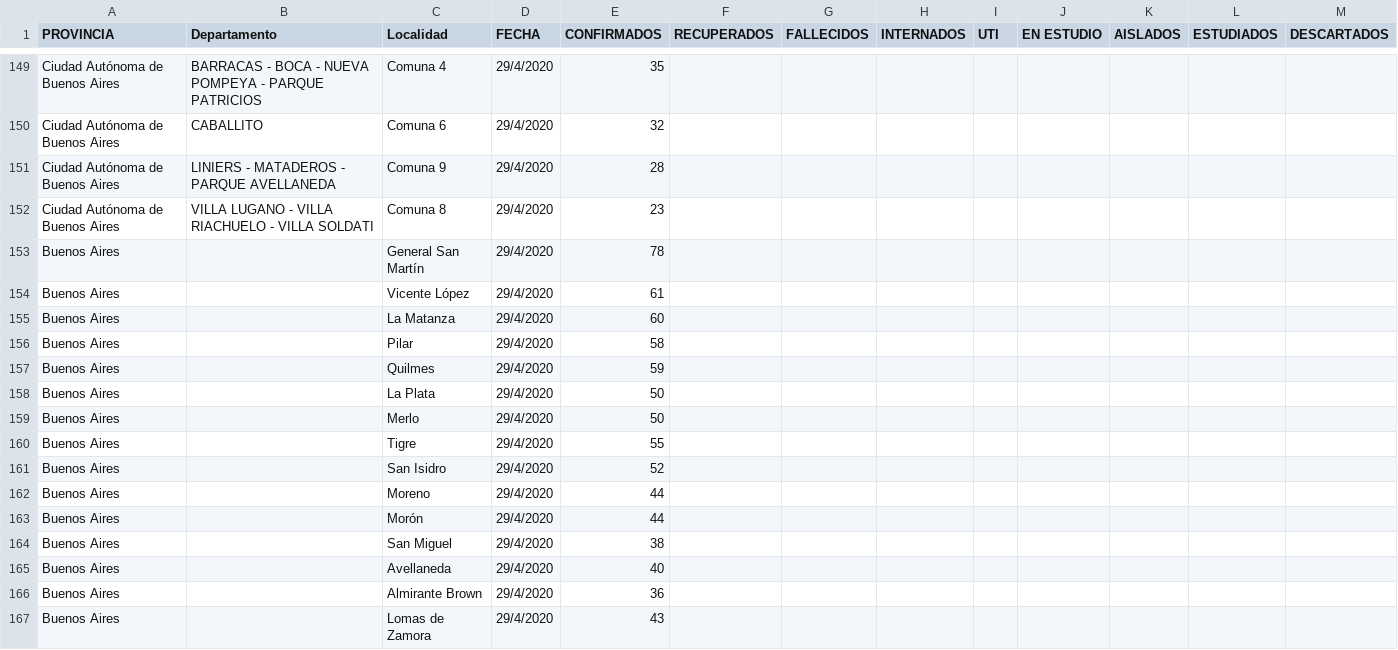
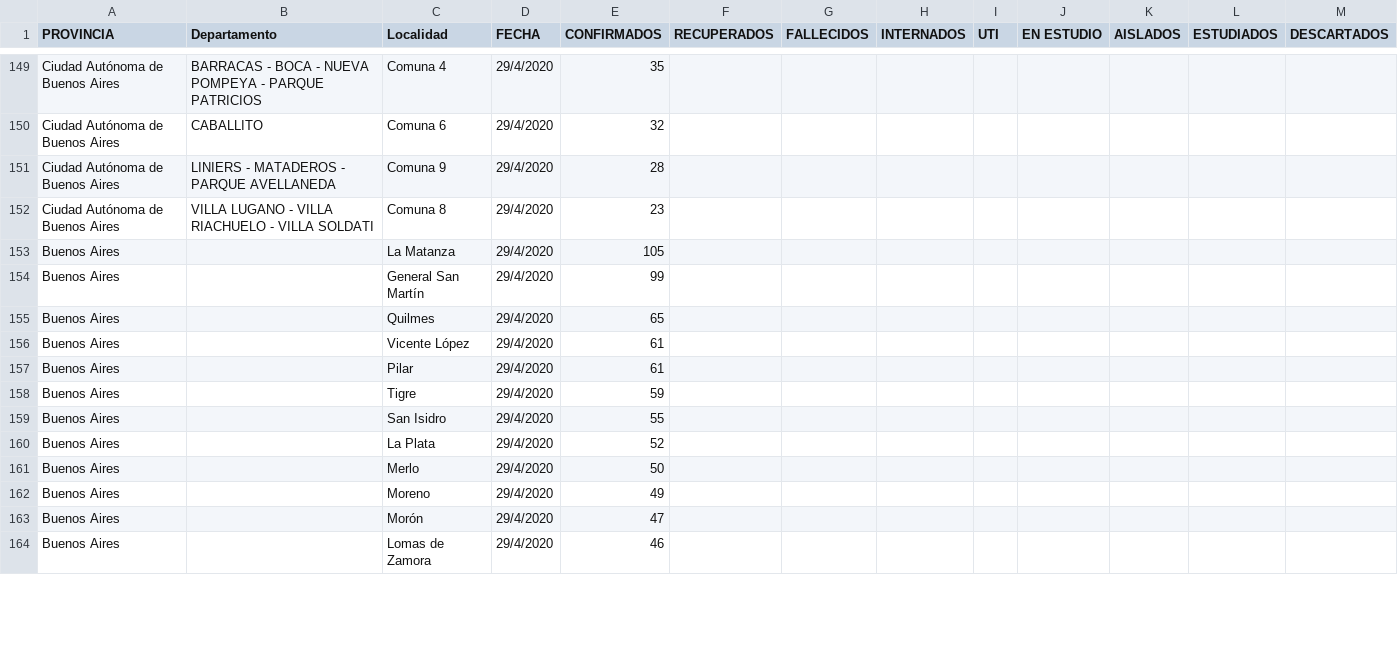
Before and after one commit to GIBD/covid, a CSV file: data/covid_departamental.csv, drawn as a sheet; only a part is shown, gaps mark what is left out; the diff covers the shown part only.

```diff
--- a/data/covid_departamental.csv
+++ b/data/covid_departamental.csv
@@ -152,16 +152,13 @@ Ciudad Autónoma de Buenos Aires;LINIERS - MATADEROS - PARQUE AVELLANEDA;Comuna
 Ciudad Autónoma de Buenos Aires;VILLA LUGANO - VILLA RIACHUELO - VILLA SOLDATI;Comuna 8;29/4/2020;23;;;;;;;;
-Buenos Aires;;General San Martín;29/4/2020;78;;;;;;;;
+Buenos Aires;;La Matanza;29/4/2020;105;;;;;;;;
+Buenos Aires;;General San Martín;29/4/2020;99;;;;;;;;
+Buenos Aires;;Quilmes;29/4/2020;65;;;;;;;;
 Buenos Aires;;Vicente López;29/4/2020;61;;;;;;;;
-Buenos Aires;;La Matanza;29/4/2020;60;;;;;;;;
-Buenos Aires;;Pilar;29/4/2020;58;;;;;;;;
-Buenos Aires;;Quilmes;29/4/2020;59;;;;;;;;
-Buenos Aires;;La Plata;29/4/2020;50;;;;;;;;
+Buenos Aires;;Pilar;29/4/2020;61;;;;;;;;
+Buenos Aires;;Tigre;29/4/2020;59;;;;;;;;
+Buenos Aires;;San Isidro;29/4/2020;55;;;;;;;;
+Buenos Aires;;La Plata;29/4/2020;52;;;;;;;;
 Buenos Aires;;Merlo;29/4/2020;50;;;;;;;;
-Buenos Aires;;Tigre;29/4/2020;55;;;;;;;;
-Buenos Aires;;San Isidro;29/4/2020;52;;;;;;;;
-Buenos Aires;;Moreno;29/4/2020;44;;;;;;;;
-Buenos Aires;;Morón;29/4/2020;44;;;;;;;;
-Buenos Aires;;San Miguel;29/4/2020;38;;;;;;;;
-Buenos Aires;;Avellaneda;29/4/2020;40;;;;;;;;
-Buenos Aires;;Almirante Brown;29/4/2020;36;;;;;;;;
-Buenos Aires;;Lomas de Zamora;29/4/2020;43;;;;;;;;
+Buenos Aires;;Moreno;29/4/2020;49;;;;;;;;
+Buenos Aires;;Morón;29/4/2020;47;;;;;;;;
+Buenos Aires;;Lomas de Zamora;29/4/2020;46;;;;;;;;
```
Also changed, not shown: 20 added rows, 4 removed rows, 3 moved rows and 23 edited cells elsewhere in this file, data/argentina_fallecidos.csv, data/casos_provincias.csv, 6 other files.
